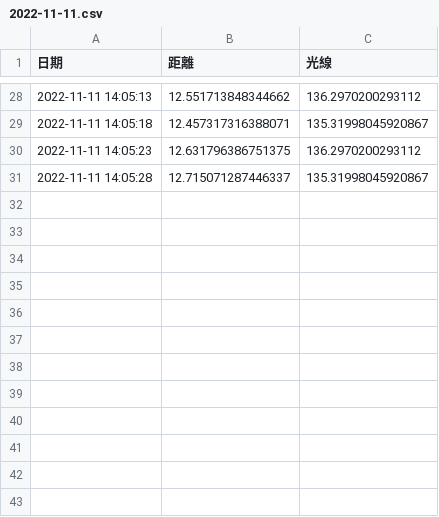
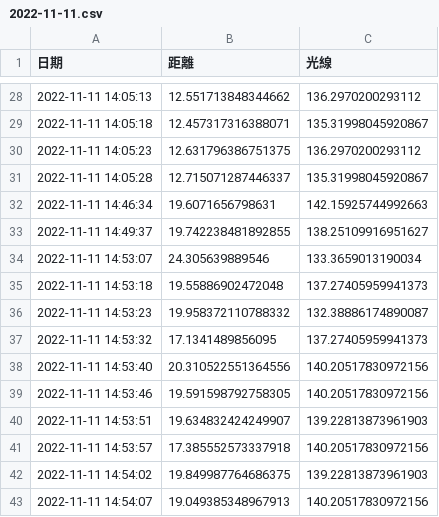
Before and after one commit to tenu2022/project3, a CSV file: record/2022-11-11.csv, drawn as a sheet; only a part is shown, gaps mark what is left out.

```diff
--- a/record/2022-11-11.csv
+++ b/record/2022-11-11.csv
@@ -31 +31,13 @@
 2022-11-11 14:05:28,12.715071287446337,135.31998045920867
+2022-11-11 14:46:34,19.6071656798631,142.15925744992663
+2022-11-11 14:49:37,19.742238481892855,138.25109916951627
+2022-11-11 14:53:07,24.305639889546,133.3659013190034
+2022-11-11 14:53:18,19.55886902472048,137.27405959941373
+2022-11-11 14:53:23,19.958372110788332,132.38886174890087
+2022-11-11 14:53:32,17.1341489856095,137.27405959941373
+2022-11-11 14:53:40,20.310522551364556,140.20517830972156
+2022-11-11 14:53:46,19.591598792758305,140.20517830972156
+2022-11-11 14:53:51,19.634832424249907,139.22813873961903
+2022-11-11 14:53:57,17.385552573337918,140.20517830972156
+2022-11-11 14:54:02,19.849987764686375,139.22813873961903
+2022-11-11 14:54:07,19.049385348967913,140.20517830972156
```
Also changed, not shown: 2 other files.
